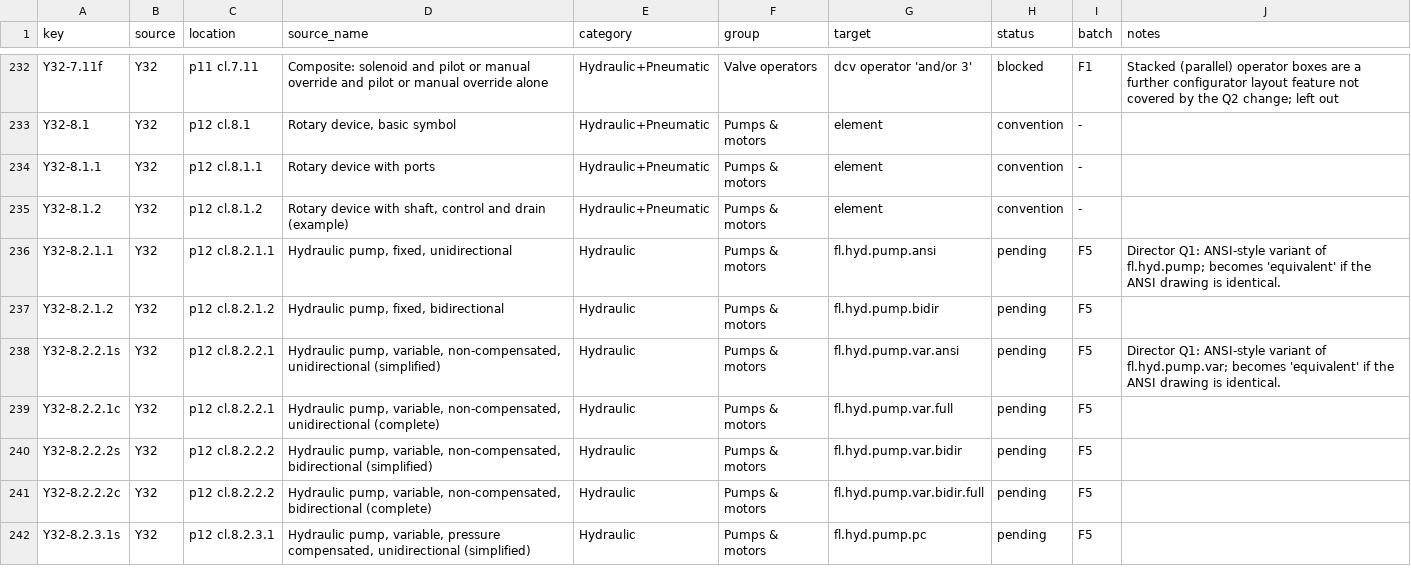
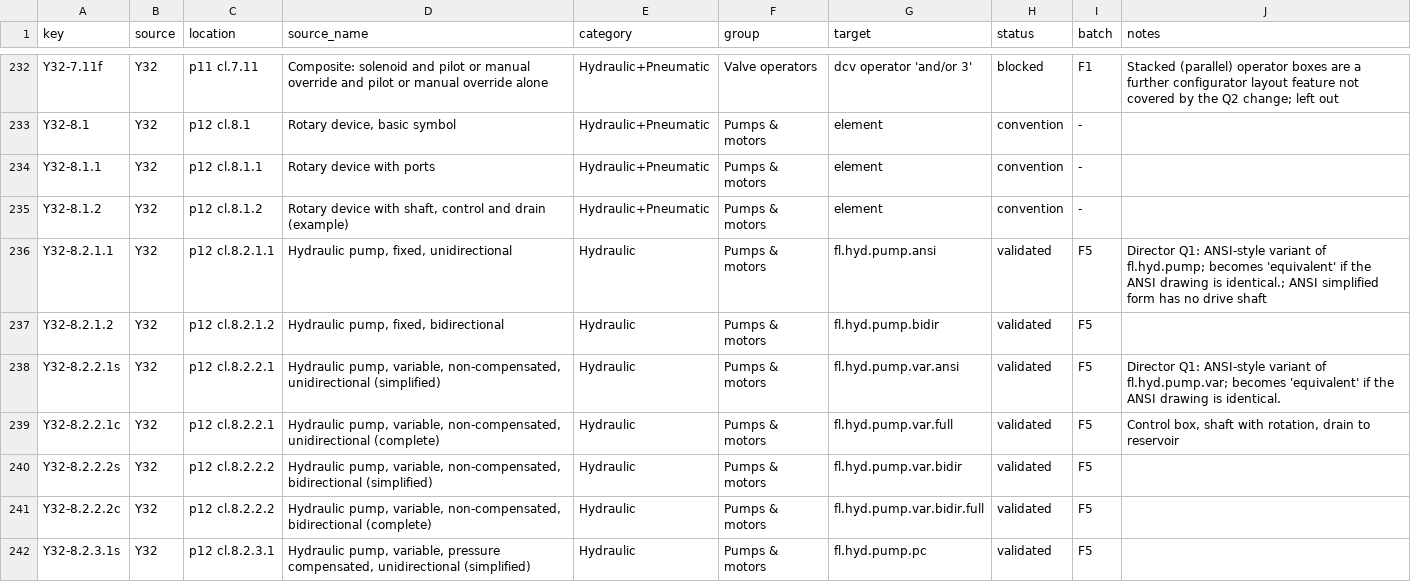
Before and after one commit to nrobertson152/OpenSchematix, a CSV file: docs/symbol-library-expansion/inventory.csv, drawn as a sheet; only a part is shown, gaps mark what is left out; the diff covers the shown part only.

```diff
--- a/docs/symbol-library-expansion/inventory.csv
+++ b/docs/symbol-library-expansion/inventory.csv
@@ -235,8 +235,8 @@ Y32-8.1.1,Y32,p12 cl.8.1.1,Rotary device with ports,Hydraulic+Pneumatic,Pumps &
 Y32-8.1.2,Y32,p12 cl.8.1.2,"Rotary device with shaft, control and drain (example)",Hydraulic+Pneumatic,Pumps & motors,element,convention,-,
-Y32-8.2.1.1,Y32,p12 cl.8.2.1.1,"Hydraulic pump, fixed, unidirectional",Hydraulic,Pumps & motors,fl.hyd.pump.ansi,pending,F5,Director Q1: ANSI-style variant of fl.hyd.pump; becomes 'equivalent' if the ANSI drawing is identical.
-Y32-8.2.1.2,Y32,p12 cl.8.2.1.2,"Hydraulic pump, fixed, bidirectional",Hydraulic,Pumps & motors,fl.hyd.pump.bidir,pending,F5,
-Y32-8.2.2.1s,Y32,p12 cl.8.2.2.1,"Hydraulic pump, variable, non-compensated, unidirectional (simplified)",Hydraulic,Pumps & motors,fl.hyd.pump.var.ansi,pending,F5,Director Q1: ANSI-style variant of fl.hyd.pump.var; becomes 'equivalent' if the ANSI drawing is identical.
-Y32-8.2.2.1c,Y32,p12 cl.8.2.2.1,"Hydraulic pump, variable, non-compensated, unidirectional (complete)",Hydraulic,Pumps & motors,fl.hyd.pump.var.full,pending,F5,
-Y32-8.2.2.2s,Y32,p12 cl.8.2.2.2,"Hydraulic pump, variable, non-compensated, bidirectional (simplified)",Hydraulic,Pumps & motors,fl.hyd.pump.var.bidir,pending,F5,
-Y32-8.2.2.2c,Y32,p12 cl.8.2.2.2,"Hydraulic pump, variable, non-compensated, bidirectional (complete)",Hydraulic,Pumps & motors,fl.hyd.pump.var.bidir.full,pending,F5,
-Y32-8.2.3.1s,Y32,p12 cl.8.2.3.1,"Hydraulic pump, variable, pressure compensated, unidirectional (simplified)",Hydraulic,Pumps & motors,fl.hyd.pump.pc,pending,F5,
+Y32-8.2.1.1,Y32,p12 cl.8.2.1.1,"Hydraulic pump, fixed, unidirectional",Hydraulic,Pumps & motors,fl.hyd.pump.ansi,validated,F5,Director Q1: ANSI-style variant of fl.hyd.pump; becomes 'equivalent' if the ANSI drawing is identical.; ANSI simplified form has no drive shaft
+Y32-8.2.1.2,Y32,p12 cl.8.2.1.2,"Hydraulic pump, fixed, bidirectional",Hydraulic,Pumps & motors,fl.hyd.pump.bidir,validated,F5,
+Y32-8.2.2.1s,Y32,p12 cl.8.2.2.1,"Hydraulic pump, variable, non-compensated, unidirectional (simplified)",Hydraulic,Pumps & motors,fl.hyd.pump.var.ansi,validated,F5,Director Q1: ANSI-style variant of fl.hyd.pump.var; becomes 'equivalent' if the ANSI drawing is identical.
+Y32-8.2.2.1c,Y32,p12 cl.8.2.2.1,"Hydraulic pump, variable, non-compensated, unidirectional (complete)",Hydraulic,Pumps & motors,fl.hyd.pump.var.full,validated,F5,"Control box, shaft with rotation, drain to reservoir"
+Y32-8.2.2.2s,Y32,p12 cl.8.2.2.2,"Hydraulic pump, variable, non-compensated, bidirectional (simplified)",Hydraulic,Pumps & motors,fl.hyd.pump.var.bidir,validated,F5,
+Y32-8.2.2.2c,Y32,p12 cl.8.2.2.2,"Hydraulic pump, variable, non-compensated, bidirectional (complete)",Hydraulic,Pumps & motors,fl.hyd.pump.var.bidir.full,validated,F5,
+Y32-8.2.3.1s,Y32,p12 cl.8.2.3.1,"Hydraulic pump, variable, pressure compensated, unidirectional (simplified)",Hydraulic,Pumps & motors,fl.hyd.pump.pc,validated,F5,
```
Also changed, not shown: 51 edited cells elsewhere in this file, 3 other files.
